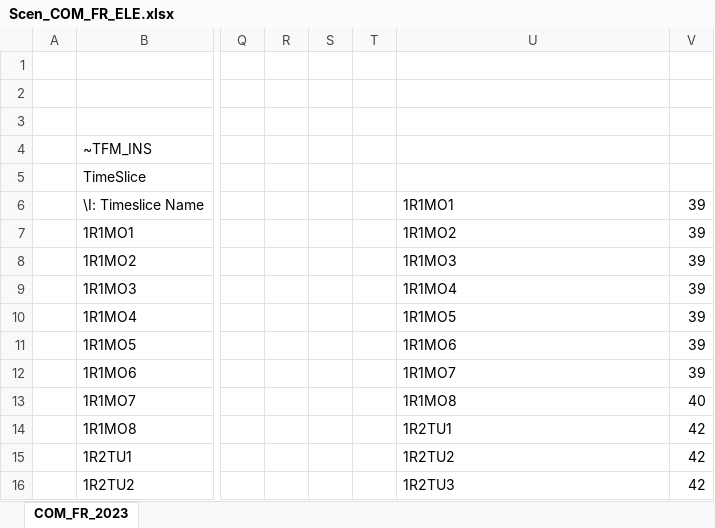
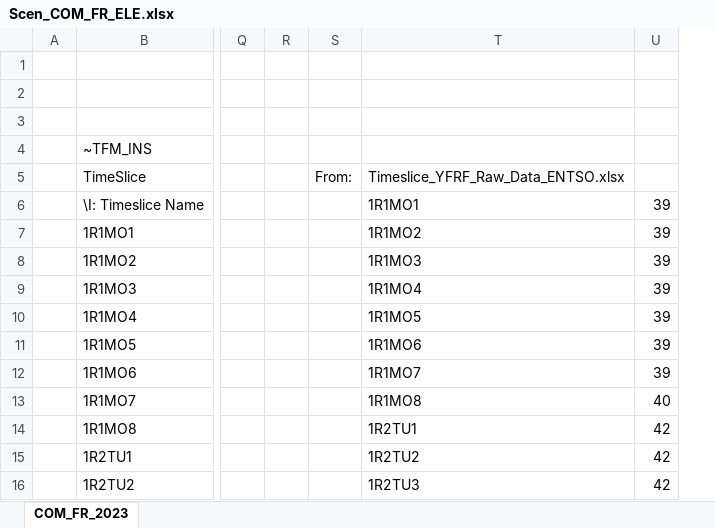
Before and after one commit to Quinnazz/Quinna_SELECT, an Excel workbook: TIMES_TUe/Model_MSc_SELECT/SuppXLS/Scen_COM_FR_ELE.xlsx, sheet COM_FR_2023, drawn as a sheet; only a part is shown, gaps mark what is left out; values as stored, in another font and other column widths than the file's, no cell formats; charts and pictures not drawn; removed rows and columns are numbered as before the commit, all else as after; the diff names each change by its address in the sheet, - before the commit and + after, or states it on an @@ line.

```diff
--- a/TIMES_TUe/Model_MSc_SELECT/SuppXLS/Scen_COM_FR_ELE.xlsx (sheet COM_FR_2023)
+++ b/TIMES_TUe/Model_MSc_SELECT/SuppXLS/Scen_COM_FR_ELE.xlsx (sheet COM_FR_2023)
-column S, empty
-column T, empty
+column S (From:), empty
-T5: (empty)
+T5: Timeslice_YFRF_Raw_Data_ENTSO.xlsx
```
Also changed, not shown: cell formats, formulas that keep their value, charts or pictures, TIMES_TUe/Model_MSc_SELECT/SuppXLS/Scen_AF_SOLAR.xlsx, TIMES_TUe/Model_MSc_SELECT/SuppXLS/Scen_AF_WIND_OFF.xlsx, 10 other files.
